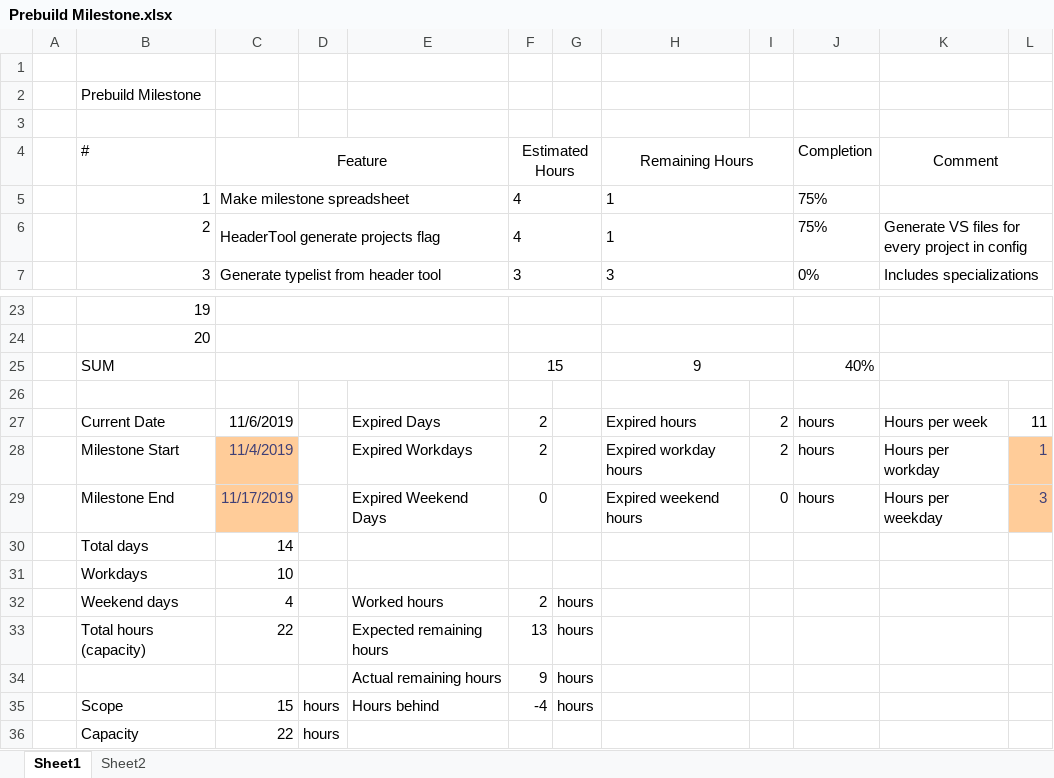
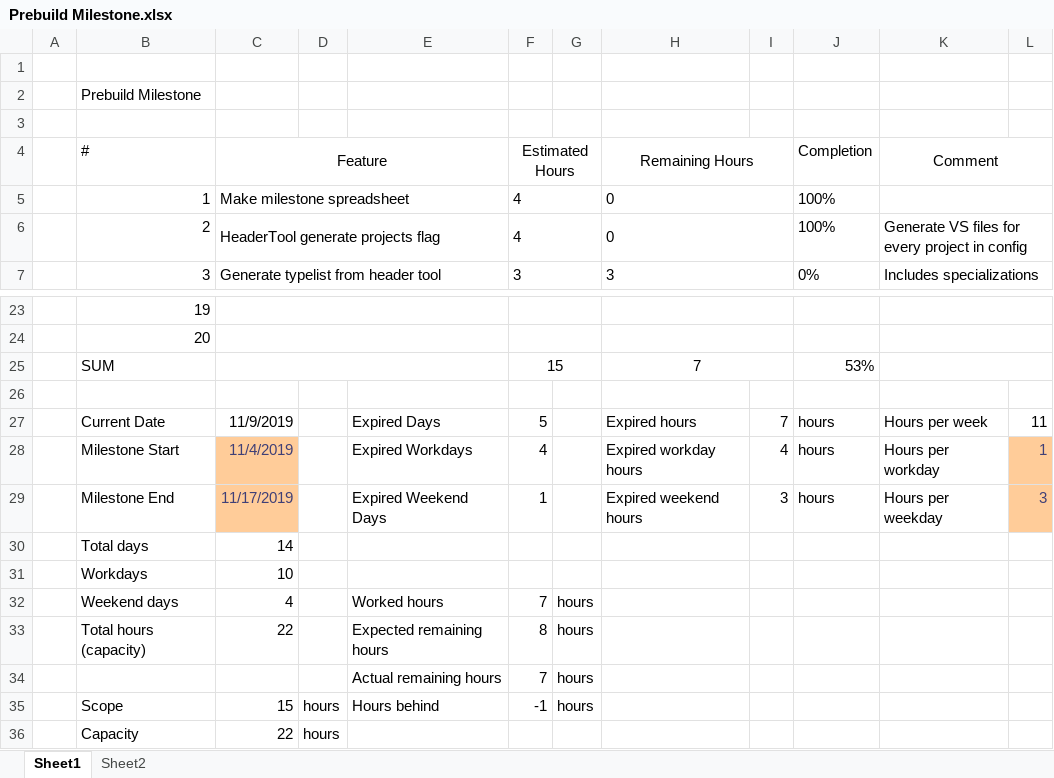
Before and after one commit to HighQuality/Cog, an Excel workbook: Prebuild Milestone.xlsx, sheet Sheet1, drawn as a sheet; only a part is shown, gaps mark what is left out; values as stored, in another font and other column widths than the file's, no borders; conditional formats not drawn; the diff names each change by its address in the sheet, - before the commit and + after, or states it on an @@ line.

```diff
--- a/Prebuild Milestone.xlsx (sheet Sheet1)
+++ b/Prebuild Milestone.xlsx (sheet Sheet1)
-H5:H6 (Remaining Hours): 1
+H5:H6 (Remaining Hours): 0
-J5:J6 (Completion): 75%
+J5:J6 (Completion): 100%
-H25 (Remaining Hours): 9
+H25 (Remaining Hours): 7
-J25 (Completion): 40%
+J25 (Completion): 53%
-C27 (Feature): 11/6/2019
+C27 (Feature): 11/9/2019
-F27 (Estimated Hours): 2
+F27 (Estimated Hours): 5
-I27: 2
+I27: 7
-F28 (Estimated Hours): 2
+F28 (Estimated Hours): 4
-I28: 2
+I28: 4
-F29 (Estimated Hours): 0
+F29 (Estimated Hours): 1
-I29: 0
+I29: 3
-F32 (Estimated Hours): 2
+F32 (Estimated Hours): 7
-F33 (Estimated Hours): 13
+F33 (Estimated Hours): 8
-F34 (Estimated Hours): 9
+F34 (Estimated Hours): 7
-F35 (Estimated Hours): -4
+F35 (Estimated Hours): -1
```
Also changed, not shown: 18 other files.
